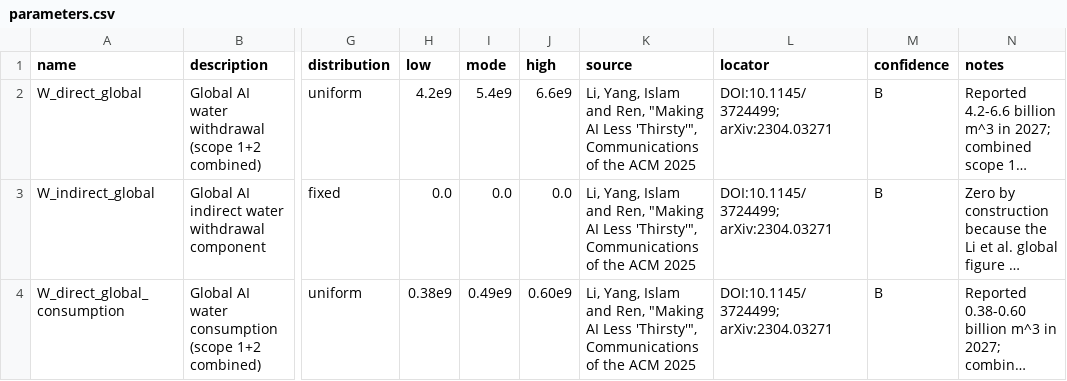
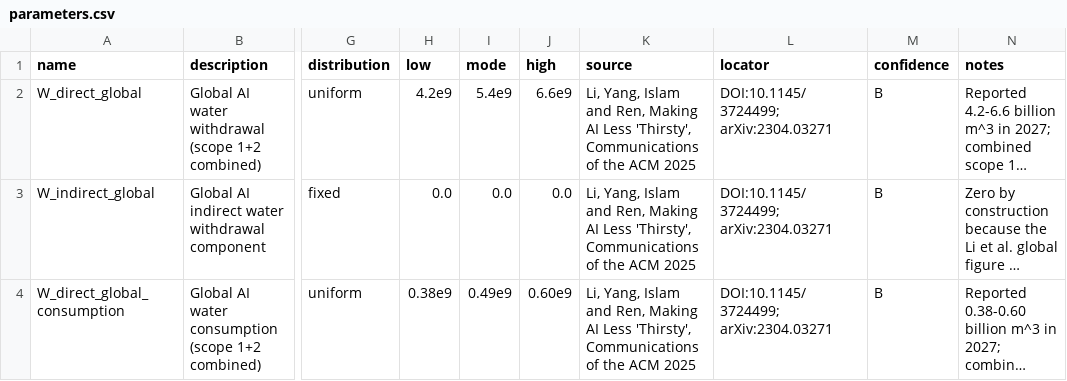
Before and after one commit to tazwaryayyyy/ai-water-breakeven, a CSV file: data/parameters.csv, drawn as a sheet; only a part is shown, gaps mark what is left out; long unchanged cells end in …; the diff covers the shown part only; the diff names each change by its address in the sheet, - before the commit and + after, or states it on an @@ line.

```diff
--- a/data/parameters.csv
+++ b/data/parameters.csv
-K2:K4 (source): …and Ren, "Making AI Less 'Thirsty'", Communications of…
+K2:K4 (source): …and Ren, Making AI Less 'Thirsty', Communications of…
```
Also changed, not shown: 2 added rows and 9 edited cells elsewhere in this file, 6 other files.
